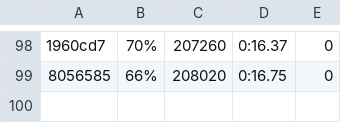
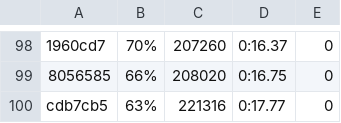
Before and after one commit to getgauge/gauge-benchmarks, a CSV file: docs/data/gauge/java_maven_multithreaded.csv, drawn as a sheet; only a part is shown, gaps mark what is left out; the diff names each change by its address in the sheet, - before the commit and + after, or states it on an @@ line.

```diff
--- a/docs/data/gauge/java_maven_multithreaded.csv
+++ b/docs/data/gauge/java_maven_multithreaded.csv
+row 100: cdb7cb5 | 63% | 221316 | 0:17.77 | 0
```
Also changed, not shown: docs/data/gauge/java_gradle_multithreaded.csv, docs/data/gauge/java_gradle_parallel.csv, 6 other files.
